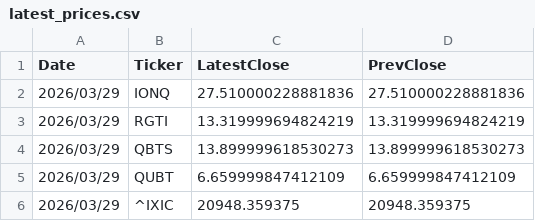
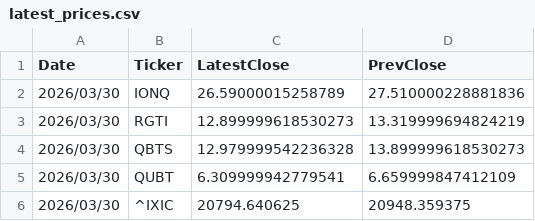
Before and after one commit to navigator-cmyk/stock-bot, a CSV file: latest_prices.csv, drawn as a sheet.

```diff
--- a/latest_prices.csv
+++ b/latest_prices.csv
@@ -1,6 +1,6 @@
 Date,Ticker,LatestClose,PrevClose
-2026/03/29,IONQ,27.510000228881836,27.510000228881836
-2026/03/29,RGTI,13.319999694824219,13.319999694824219
-2026/03/29,QBTS,13.899999618530273,13.899999618530273
-2026/03/29,QUBT,6.659999847412109,6.659999847412109
-2026/03/29,^IXIC,20948.359375,20948.359375
+2026/03/30,IONQ,26.59000015258789,27.510000228881836
+2026/03/30,RGTI,12.899999618530273,13.319999694824219
+2026/03/30,QBTS,12.979999542236328,13.899999618530273
+2026/03/30,QUBT,6.309999942779541,6.659999847412109
+2026/03/30,^IXIC,20794.640625,20948.359375
```
Also changed, not shown: valuation_table.csv, 4 other files.
